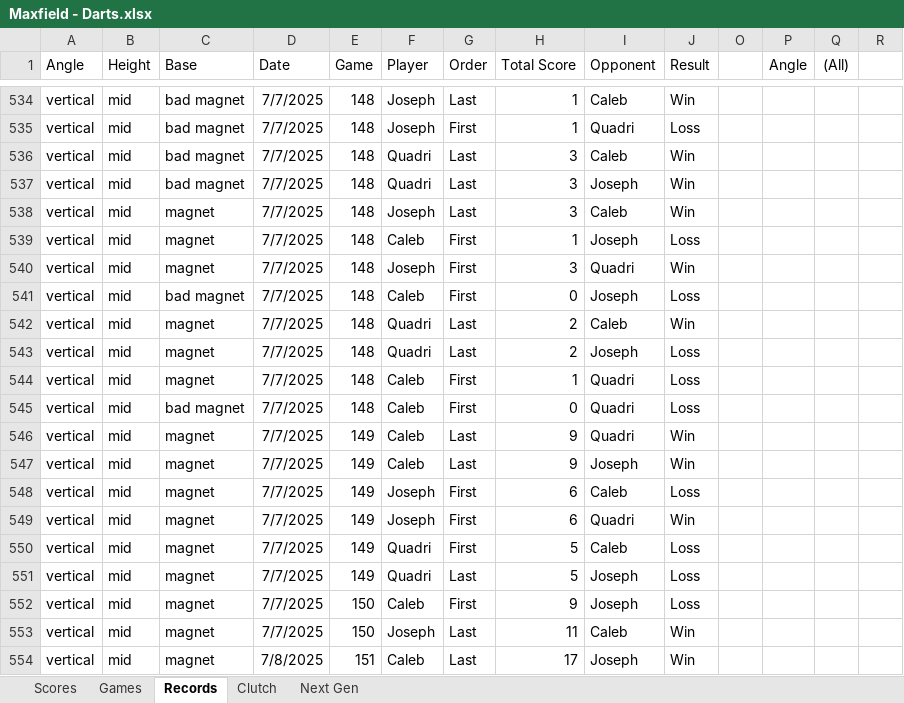
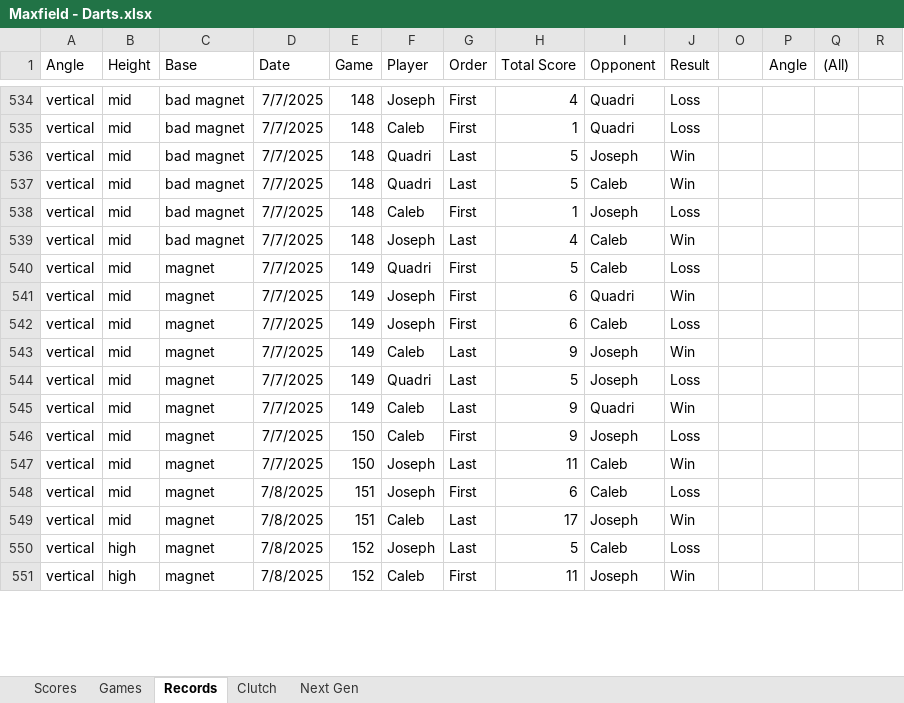
Before and after one commit to CalebSkinner1/DartsAnalysis, an Excel workbook: Maxfield - Darts.xlsx, sheet Records, drawn as a sheet; only a part is shown, gaps mark what is left out; the shorter side is filled out with more unchanged rows; values as stored, in another font and other column widths than the file's, no borders; charts and pictures and table styles not drawn; removed rows and columns are numbered as before the commit, all else as after; rows hold the shown columns only; the diff covers the shown part only; the diff names each change by its address in the sheet, - before the commit and + after, or states it on an @@ line.

```diff
--- a/Maxfield - Darts.xlsx (sheet Records)
+++ b/Maxfield - Darts.xlsx (sheet Records)
-G534 (Order): Last
+G534 (Order): First
-H534 (Total Score): 1
+H534 (Total Score): 4
-I534 (Opponent): Caleb
+I534 (Opponent): Quadri
-J534 (Result): Win
+J534 (Result): Loss
-F535 (Player): Joseph
+F535 (Player): Caleb
-H536:H537 (Total Score): 3
+H536:H537 (Total Score): 5
-I536 (Opponent): Caleb
+I536 (Opponent): Joseph
-I537 (Opponent): Joseph
+I537 (Opponent): Caleb
+row 538: vertical | mid | bad magnet | 7/7/2025 | 148 | Caleb | First | 1 | Joseph | Loss
-C539 (Base): magnet
+C539 (Base): bad magnet
-H539 (Total Score): 3
+H539 (Total Score): 4
-E540:E544 (Game): 148
+E540:E544 (Game): 149
-F540 (Player): Caleb
+F540 (Player): Quadri
-H540 (Total Score): 1
+H540 (Total Score): 5
-I540 (Opponent): Joseph
+I540 (Opponent): Caleb
-H541 (Total Score): 3
+H541 (Total Score): 6
-C542 (Base): bad magnet
+C542 (Base): magnet
-F542 (Player): Caleb
+F542 (Player): Joseph
-H542 (Total Score): 0
+H542 (Total Score): 6
-I542 (Opponent): Joseph
+I542 (Opponent): Caleb
-F543 (Player): Quadri
+F543 (Player): Caleb
-H543 (Total Score): 2
+H543 (Total Score): 9
-I543 (Opponent): Caleb
+I543 (Opponent): Joseph
-H544 (Total Score): 2
+H544 (Total Score): 5
-row 544: vertical | mid | magnet | 7/7/2025 | 148 | Caleb | First | 1 | Quadri | Loss
-row 545: vertical | mid | bad magnet | 7/7/2025 | 148 | Caleb | First | 0 | Quadri | Loss
-row 547: vertical | mid | magnet | 7/7/2025 | 149 | Caleb | Last | 9 | Joseph | Win
-row 548: vertical | mid | magnet | 7/7/2025 | 149 | Joseph | First | 6 | Caleb | Loss
-row 549: vertical | mid | magnet | 7/7/2025 | 149 | Joseph | First | 6 | Quadri | Win
-row 550: vertical | mid | magnet | 7/7/2025 | 149 | Quadri | First | 5 | Caleb | Loss
-row 551: vertical | mid | magnet | 7/7/2025 | 149 | Quadri | Last | 5 | Joseph | Loss
@@ row 555 moved to row 548: vertical @@
```
Also changed, not shown: 12 added rows, 155 moved rows and 13 edited cells elsewhere in this sheet, sheet Games, sheet Next Gen, sheet Scores, formulas that keep their value, hidden cells, charts or pictures.
